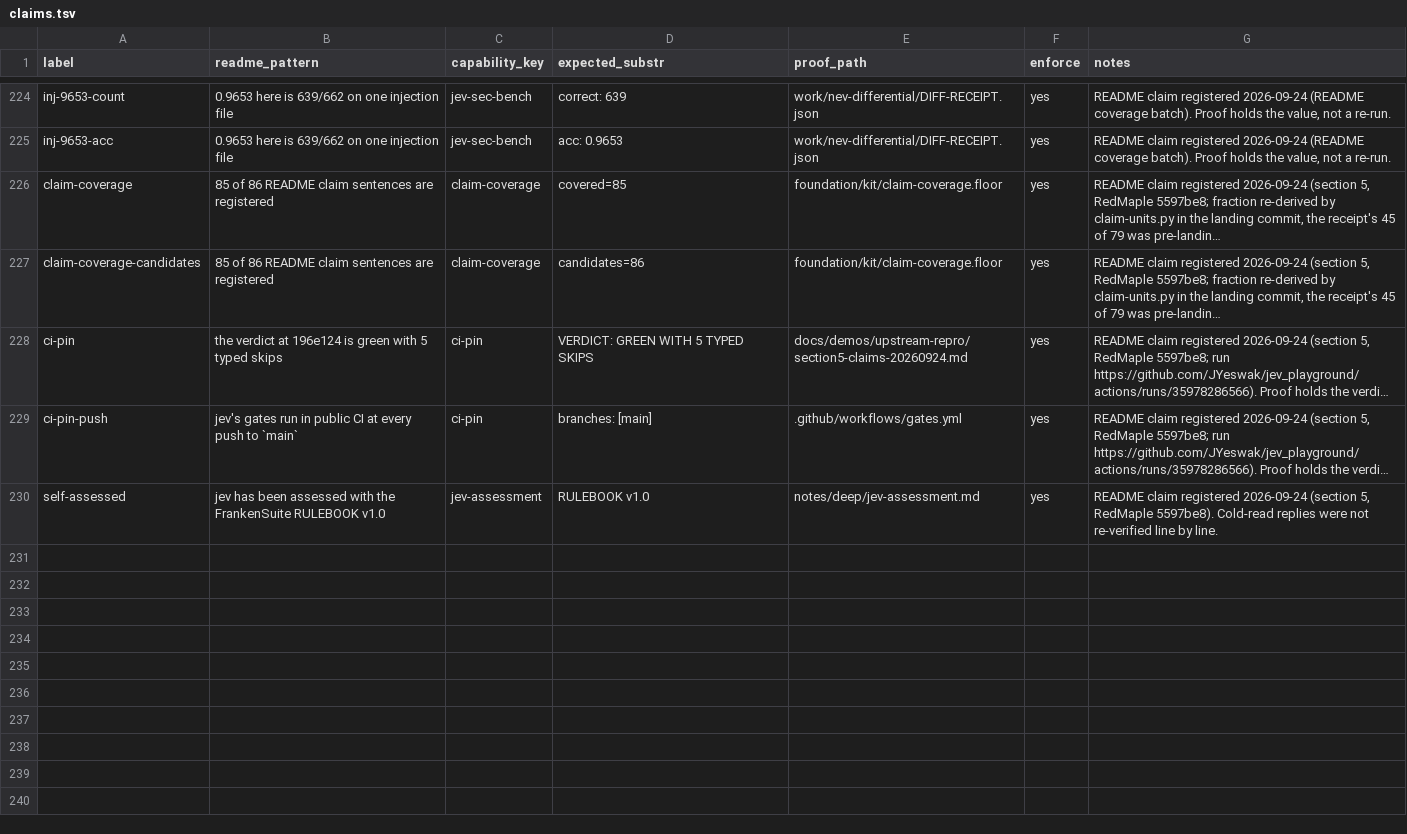
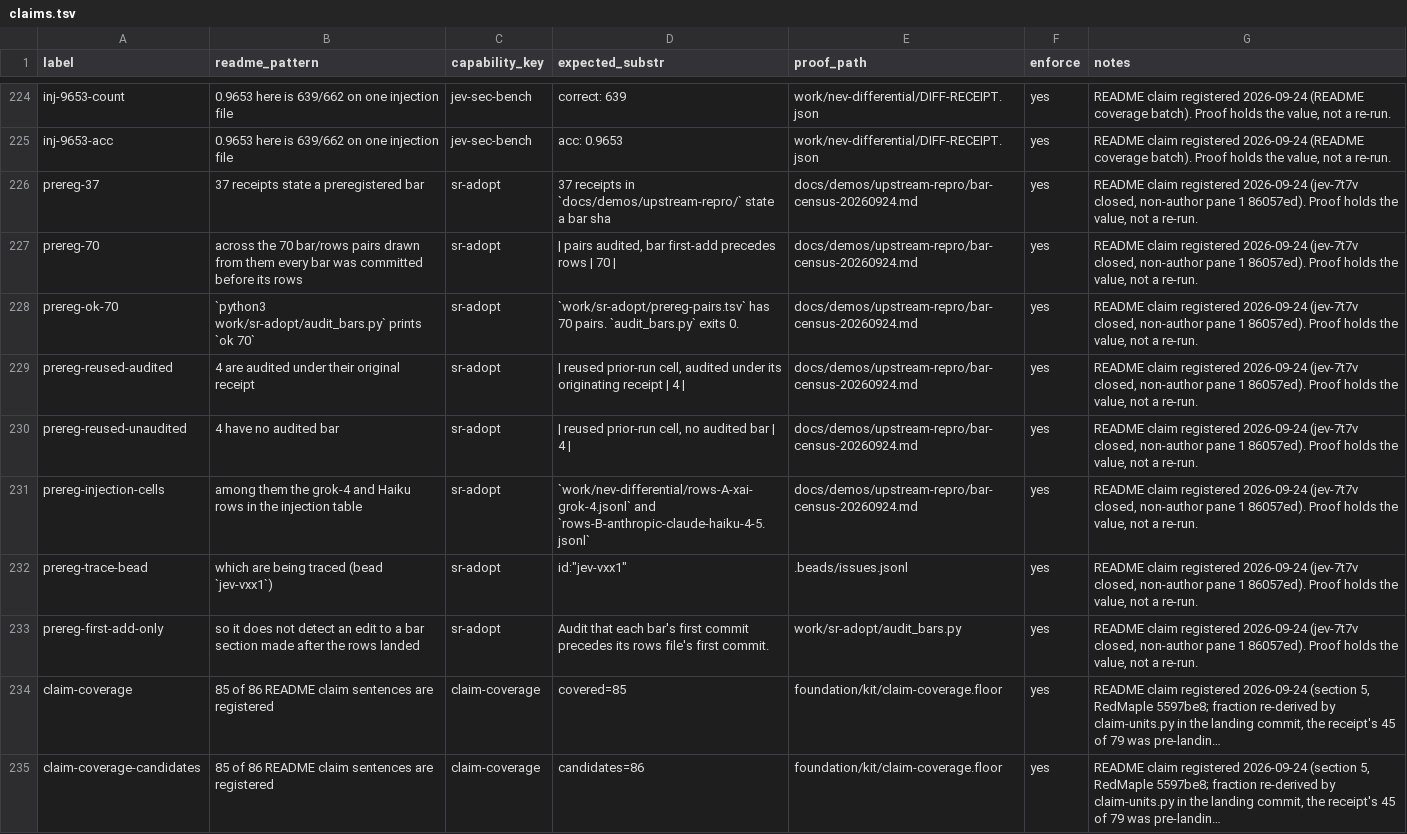
Before and after one commit to JYeswak/jev_playground, a TSV file: foundation/kit/claims.tsv, drawn as a sheet; only a part is shown, gaps mark what is left out; the shorter side is filled out with more unchanged rows; long unchanged cells end in …; the diff names each change by its address in the sheet, - before the commit and + after, or states it on an @@ line.

Commit message:
[oracle] README: preregistration audit in 'How the repo checks itself' (jev-7t7v): 37 receipts, 70 pairs, every bar committed before its rows (audit_bars.py ok 70); 8 reused baselines, 4 audited under original receipt, 4 unaudited incl. grok-4/Haiku injection rows (jev-vxx1); first-add order only, not later bar edits; 8 enforced claims

```diff
--- a/foundation/kit/claims.tsv
+++ b/foundation/kit/claims.tsv
+row 226: prereg-37 | 37 receipts state a preregistered bar | sr-adopt | 37 receipts in `docs/demos/upstream-repro/` state a bar sha | docs/demos/upstream-repro/bar-census-20260924.md | yes | README claim registered 2026-09-24 (jev-7t7v closed, non-author pane 1 86057ed). Proof holds the value, not a re-run.
+row 227: prereg-70 | across the 70 bar/rows pairs drawn from them every bar was committed before its rows | sr-adopt | | pairs audited, bar first-add precedes rows | 70 | | docs/demos/upstream-repro/bar-census-20260924.md | yes | README claim registered 2026-09-24 (jev-7t7v closed, non-author pane 1 86057ed). Proof holds the value, not a re-run.
+row 228: prereg-ok-70 | `python3 work/sr-adopt/audit_bars.py` prints `ok 70` | sr-adopt | `work/sr-adopt/prereg-pairs.tsv` has 70 pairs. `audit_bars.py` exits 0. | docs/demos/upstream-repro/bar-census-20260924.md | yes | README claim registered 2026-09-24 (jev-7t7v closed, non-author pane 1 86057ed). Proof holds the value, not a re-run.
+row 229: prereg-reused-audited | 4 are audited under their original receipt | sr-adopt | | reused prior-run cell, audited under its originating receipt | 4 | | docs/demos/upstream-repro/bar-census-20260924.md | yes | README claim registered 2026-09-24 (jev-7t7v closed, non-author pane 1 86057ed). Proof holds the value, not a re-run.
+row 230: prereg-reused-unaudited | 4 have no audited bar | sr-adopt | | reused prior-run cell, no audited bar | 4 | | docs/demos/upstream-repro/bar-census-20260924.md | yes | README claim registered 2026-09-24 (jev-7t7v closed, non-author pane 1 86057ed). Proof holds the value, not a re-run.
+row 231: prereg-injection-cells | among them the grok-4 and Haiku rows in the injection table | sr-adopt | `work/nev-differential/rows-A-xai-grok-4.jsonl` and `rows-B-anthropic-claude-haiku-4-5.jsonl` | docs/demos/upstream-repro/bar-census-20260924.md | yes | README claim registered 2026-09-24 (jev-7t7v closed, non-author pane 1 86057ed). Proof holds the value, not a re-run.
+row 232: prereg-trace-bead | which are being traced (bead `jev-vxx1`) | sr-adopt | id:"jev-vxx1" | .beads/issues.jsonl | yes | README claim registered 2026-09-24 (jev-7t7v closed, non-author pane 1 86057ed). Proof holds the value, not a re-run.
+row 233: prereg-first-add-only | so it does not detect an edit to a bar section made after the rows landed | sr-adopt | Audit that each bar's first commit precedes its rows file's first commit. | work/sr-adopt/audit_bars.py | yes | README claim registered 2026-09-24 (jev-7t7v closed, non-author pane 1 86057ed). Proof holds the value, not a re-run.
```
Also changed, not shown: 1 other file.
